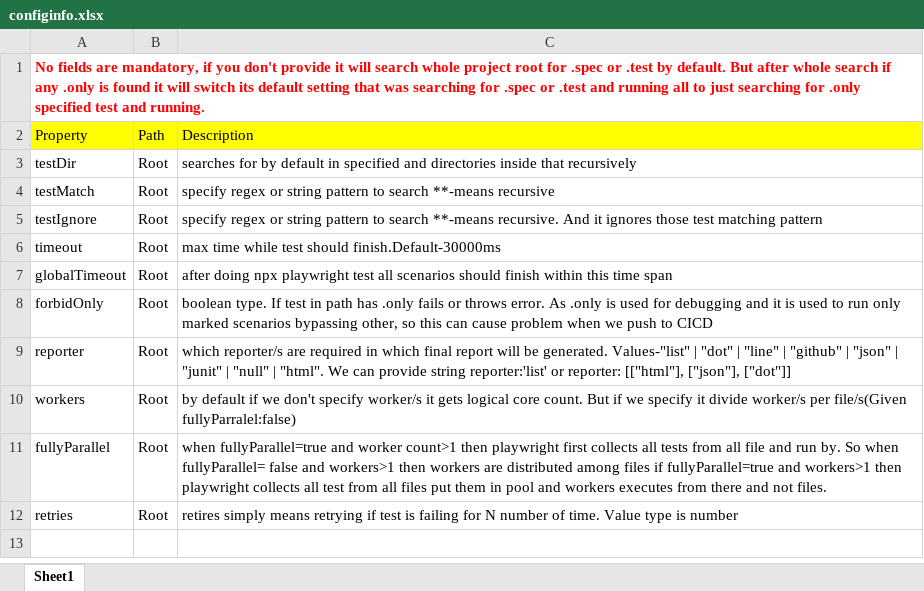
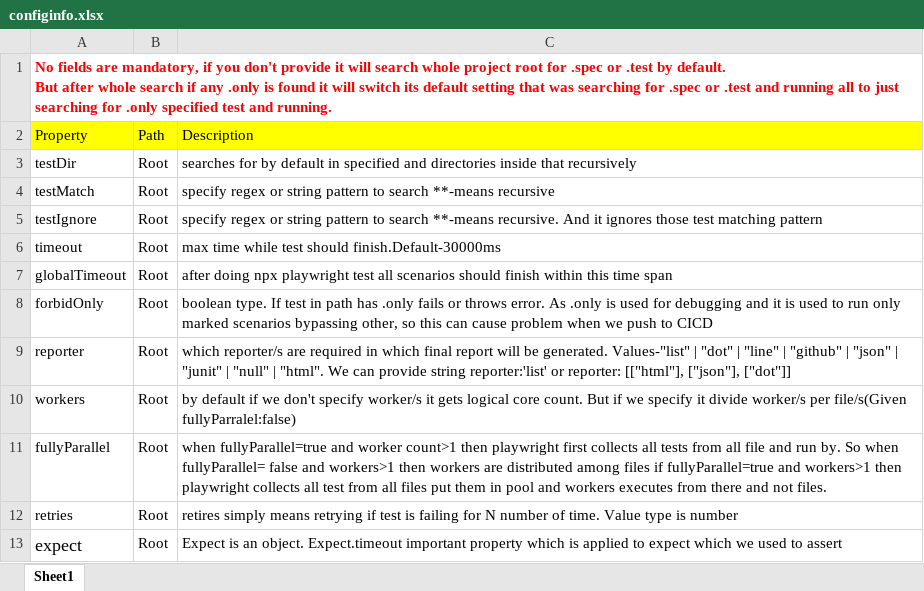
Before and after one commit to vigilanteX/PLAYWRIGHTCONFIG, an Excel workbook: configinfo.xlsx, sheet Sheet1, drawn as a sheet; values as stored, in another font and other column widths than the file's, no borders; the diff names each change by its address in the sheet, - before the commit and + after, or states it on an @@ line.

Commit message:
expect intro

```diff
--- a/configinfo.xlsx (sheet Sheet1)
+++ b/configinfo.xlsx (sheet Sheet1)
-A1: …and running.
+A1: …and running.
+row 13: expect | Root | Expect is an object. Expect.timeout important property which is applied to expect which we used to assert
```
Also changed, not shown: 4 other files.
